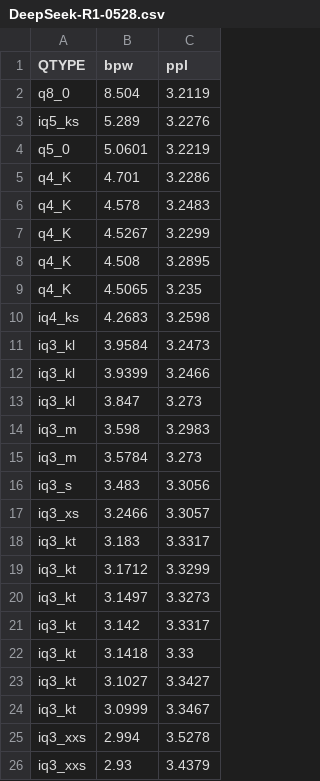
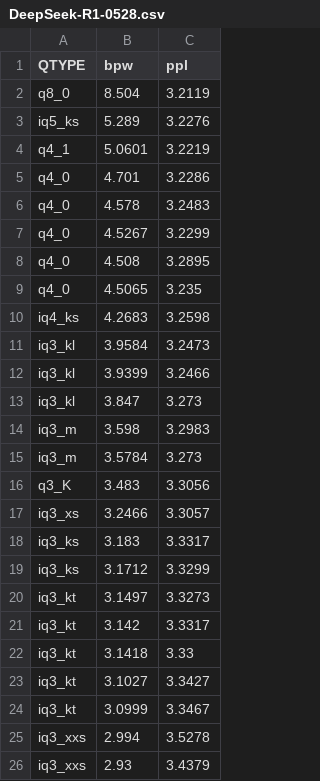
Before and after one commit to Thireus/GGUF-Tool-Suite, a CSV file: ppl_graphs/DeepSeek-R1-0528.csv, drawn as a sheet; only a part is shown.

```diff
--- a/ppl_graphs/DeepSeek-R1-0528.csv
+++ b/ppl_graphs/DeepSeek-R1-0528.csv
@@ -3,8 +3,8 @@ q8_0,8.504,3.2119
 iq5_ks,5.289,3.2276
-q5_0,5.0601,3.2219
-q4_K,4.701,3.2286
-q4_K,4.578,3.2483
-q4_K,4.5267,3.2299
-q4_K,4.508,3.2895
-q4_K,4.5065,3.235
+q4_1,5.0601,3.2219
+q4_0,4.701,3.2286
+q4_0,4.578,3.2483
+q4_0,4.5267,3.2299
+q4_0,4.508,3.2895
+q4_0,4.5065,3.235
 iq4_ks,4.2683,3.2598
@@ -15,6 +15,6 @@ iq3_m,3.598,3.2983
 iq3_m,3.5784,3.273
-iq3_s,3.483,3.3056
+q3_K,3.483,3.3056
 iq3_xs,3.2466,3.3057
-iq3_kt,3.183,3.3317
-iq3_kt,3.1712,3.3299
+iq3_ks,3.183,3.3317
+iq3_ks,3.1712,3.3299
 iq3_kt,3.1497,3.3273
```
Also changed, not shown: ppl_graphs/DeepSeek-V3.1.csv, ppl_graphs/GLM-4.5.csv, 24 other files.
